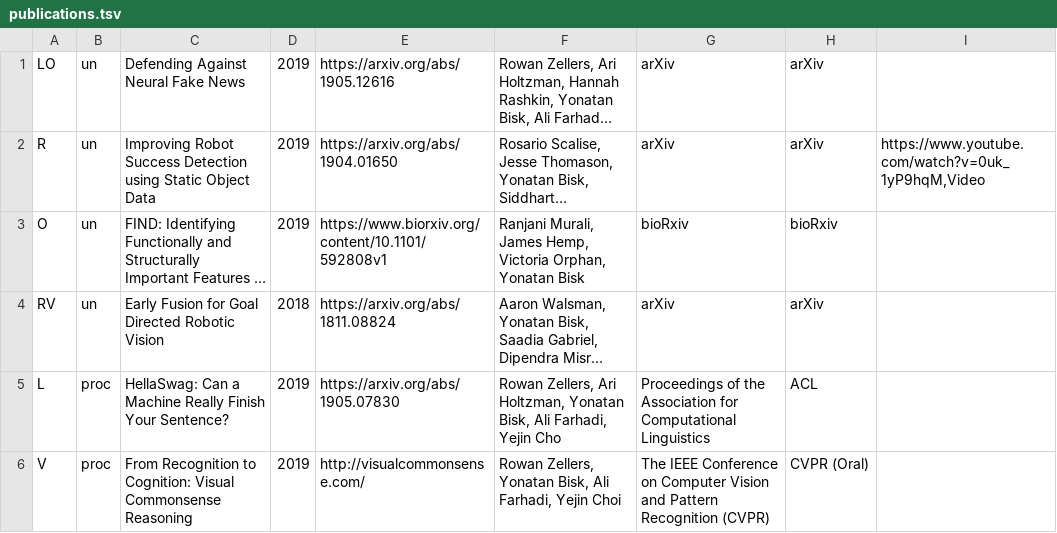
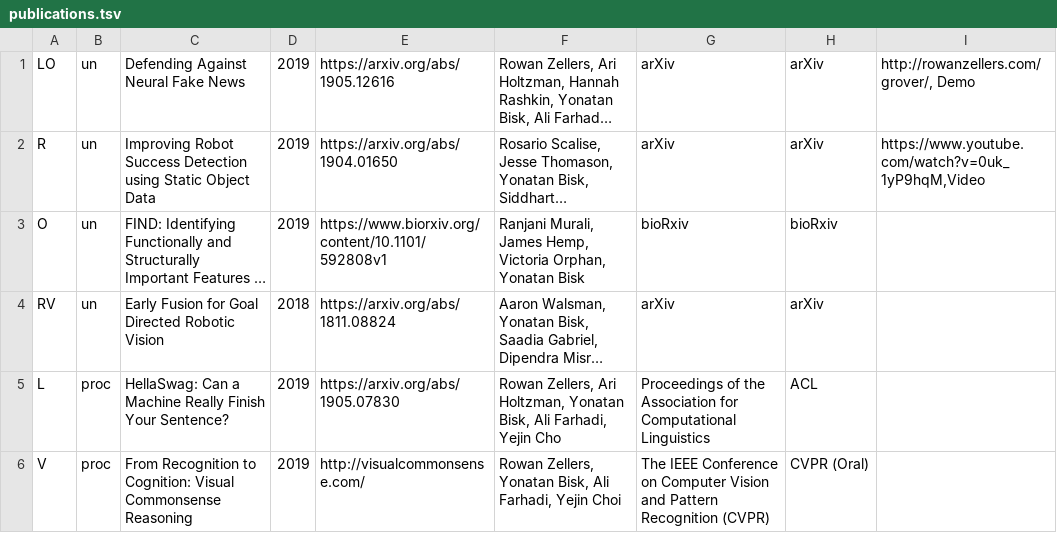
Before and after one commit to ybisk/ybisk.github.io, a TSV file: publications.tsv, drawn as a sheet; only a part is shown; long unchanged cells end in …; the diff names each change by its address in the sheet, - before the commit and + after, or states it on an @@ line.

Commit message:
add demo

```diff
--- a/publications.tsv
+++ b/publications.tsv
-I1: (empty)
+I1: http://rowanzellers.com/grover/, Demo
```
Also changed, not shown: 1 other file.
